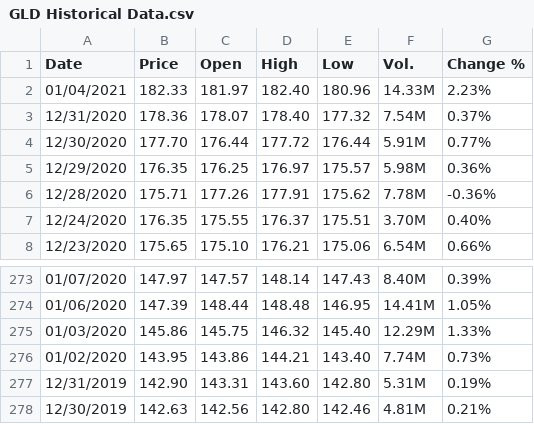
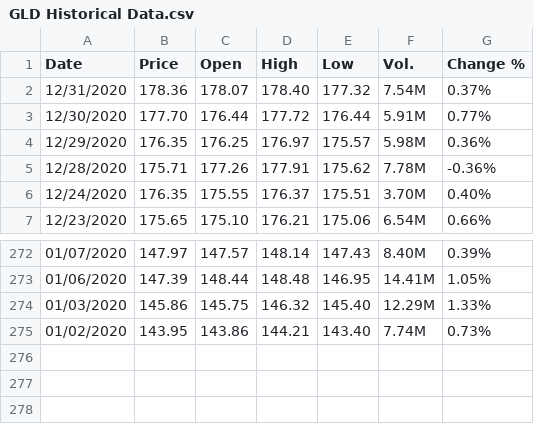
Before and after one commit to openwaterhedgehog/ProgrammingGroupUPM, a CSV file: Exported_CSV/GLD Historical Data.csv, drawn as a sheet; only a part is shown, gaps mark what is left out.

```diff
--- a/Exported_CSV/GLD Historical Data.csv
+++ b/Exported_CSV/GLD Historical Data.csv
@@ -1,3 +1,2 @@
 "Date","Price","Open","High","Low","Vol.","Change %"
-"01/04/2021","182.33","181.97","182.40","180.96","14.33M","2.23%"
 "12/31/2020","178.36","178.07","178.40","177.32","7.54M","0.37%"
@@ -276,3 +275 @@
 "01/02/2020","143.95","143.86","144.21","143.40","7.74M","0.73%"
-"12/31/2019","142.90","143.31","143.60","142.80","5.31M","0.19%"
-"12/30/2019","142.63","142.56","142.80","142.46","4.81M","0.21%"
```
Also changed, not shown: Exported_CSV/0P00012PP6 Historical Data.csv, 2 other files.
